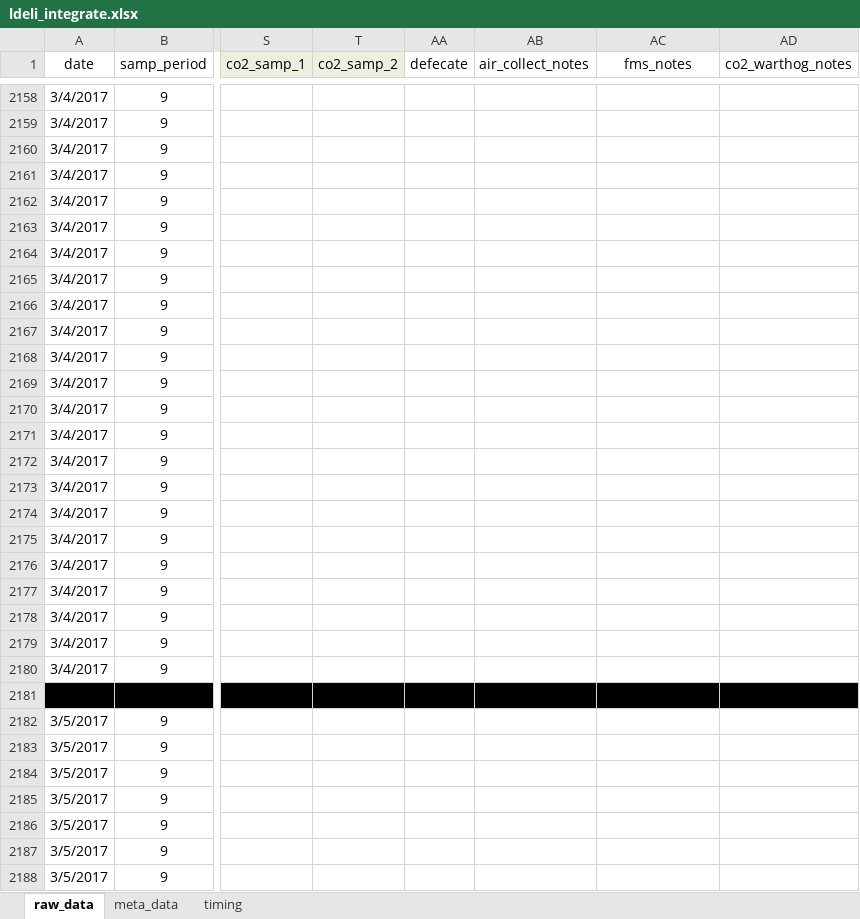
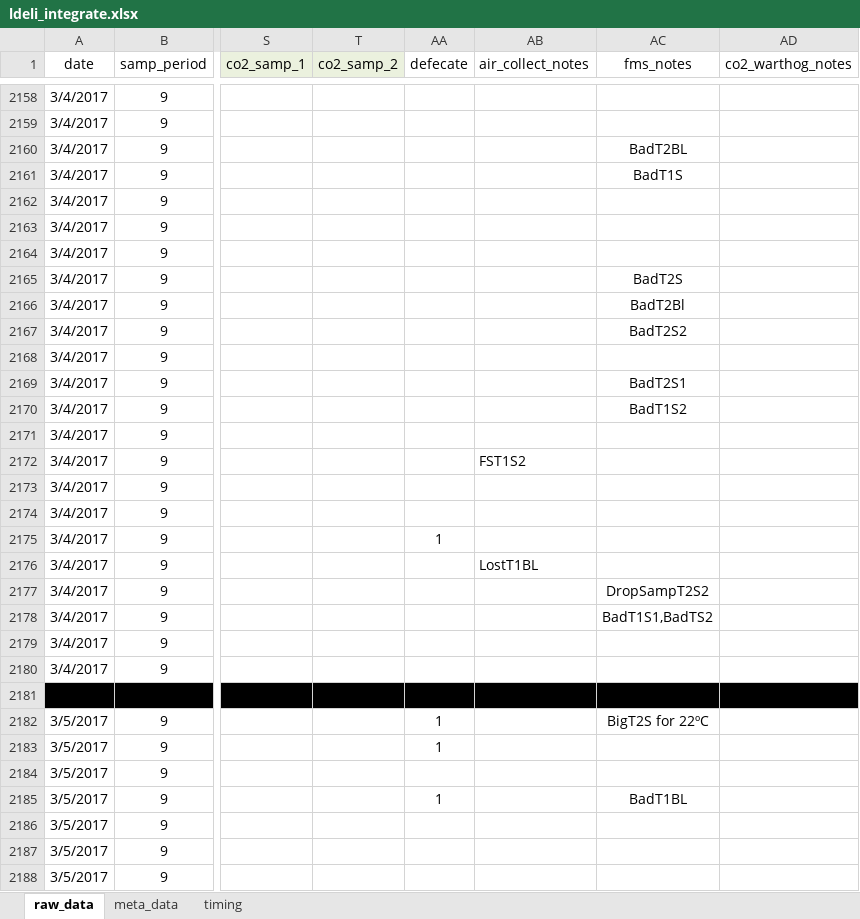
Before and after one commit to daniel1noble/smrrxn, an Excel workbook: data/ldeli_integrate.xlsx, sheet raw_data, drawn as a sheet; only a part is shown, gaps mark what is left out; values as stored, in another font and other column widths than the file's, no borders; conditional formats not drawn; the diff covers the shown part only; the diff names each change by its address in the sheet, - before the commit and + after, or states it on an @@ line.

Commit message:
Notes entry for Run 9 done

```diff
--- a/data/ldeli_integrate.xlsx (sheet raw_data)
+++ b/data/ldeli_integrate.xlsx (sheet raw_data)
-AC2160 (fms_notes): (empty)
+AC2160 (fms_notes): BadT2BL
-AC2161 (fms_notes): (empty)
+AC2161 (fms_notes): BadT1S
-AC2165 (fms_notes): (empty)
+AC2165 (fms_notes): BadT2S
-AC2166 (fms_notes): (empty)
+AC2166 (fms_notes): BadT2Bl
-AC2167 (fms_notes): (empty)
+AC2167 (fms_notes): BadT2S2
-AC2169 (fms_notes): (empty)
+AC2169 (fms_notes): BadT2S1
-AC2170 (fms_notes): (empty)
+AC2170 (fms_notes): BadT1S2
-AB2172 (air_collect_notes): (empty)
+AB2172 (air_collect_notes): FST1S2
-AA2175 (defecate): (empty)
+AA2175 (defecate): 1
-AB2176 (air_collect_notes): (empty)
+AB2176 (air_collect_notes): LostT1BL
-AC2177 (fms_notes): (empty)
+AC2177 (fms_notes): DropSampT2S2
-AC2178 (fms_notes): (empty)
+AC2178 (fms_notes): BadT1S1,BadTS2
-AA2182:AA2183 (defecate): (empty)
+AA2182:AA2183 (defecate): 1
-AC2182 (fms_notes): (empty)
+AC2182 (fms_notes): BigT2S for 22ºC
-AA2185 (defecate): (empty)
+AA2185 (defecate): 1
-AC2185 (fms_notes): (empty)
+AC2185 (fms_notes): BadT1BL
```
Also changed, not shown: 89 edited cells elsewhere in this sheet.
